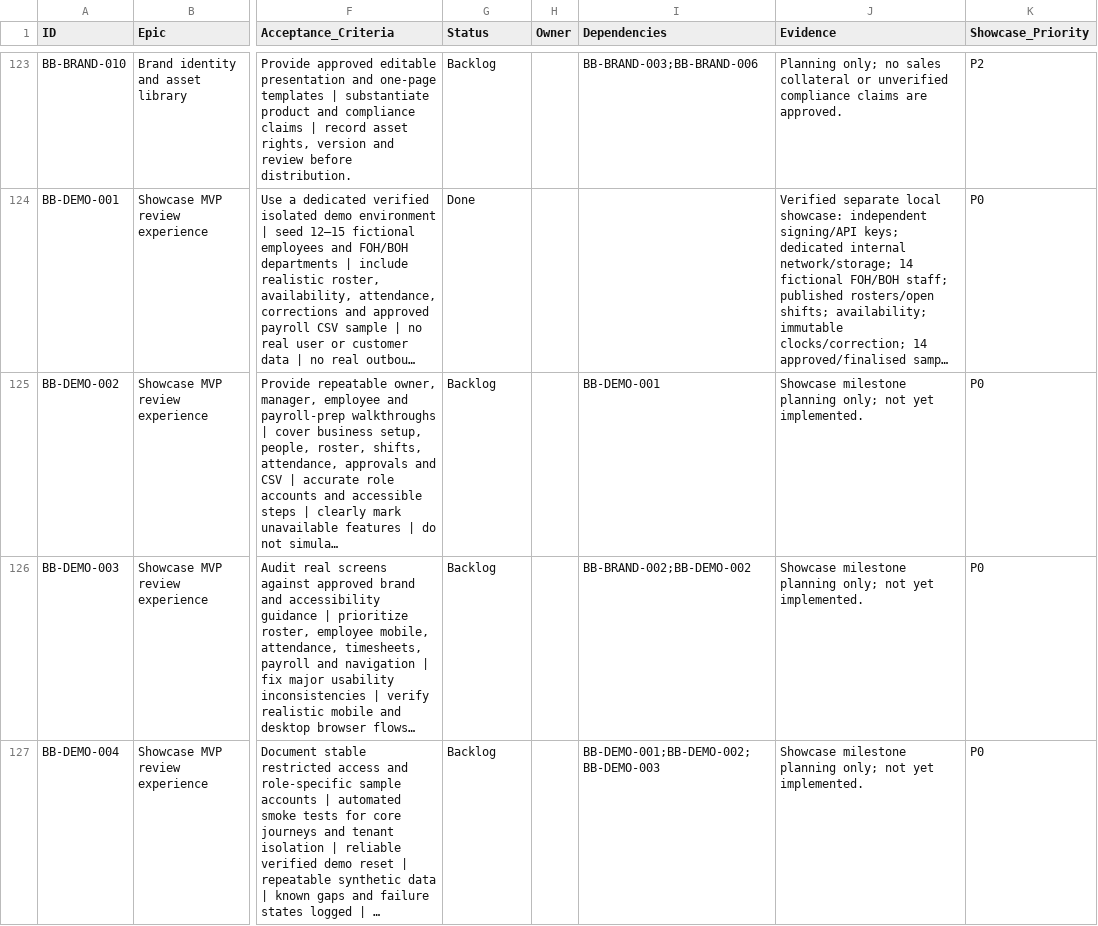
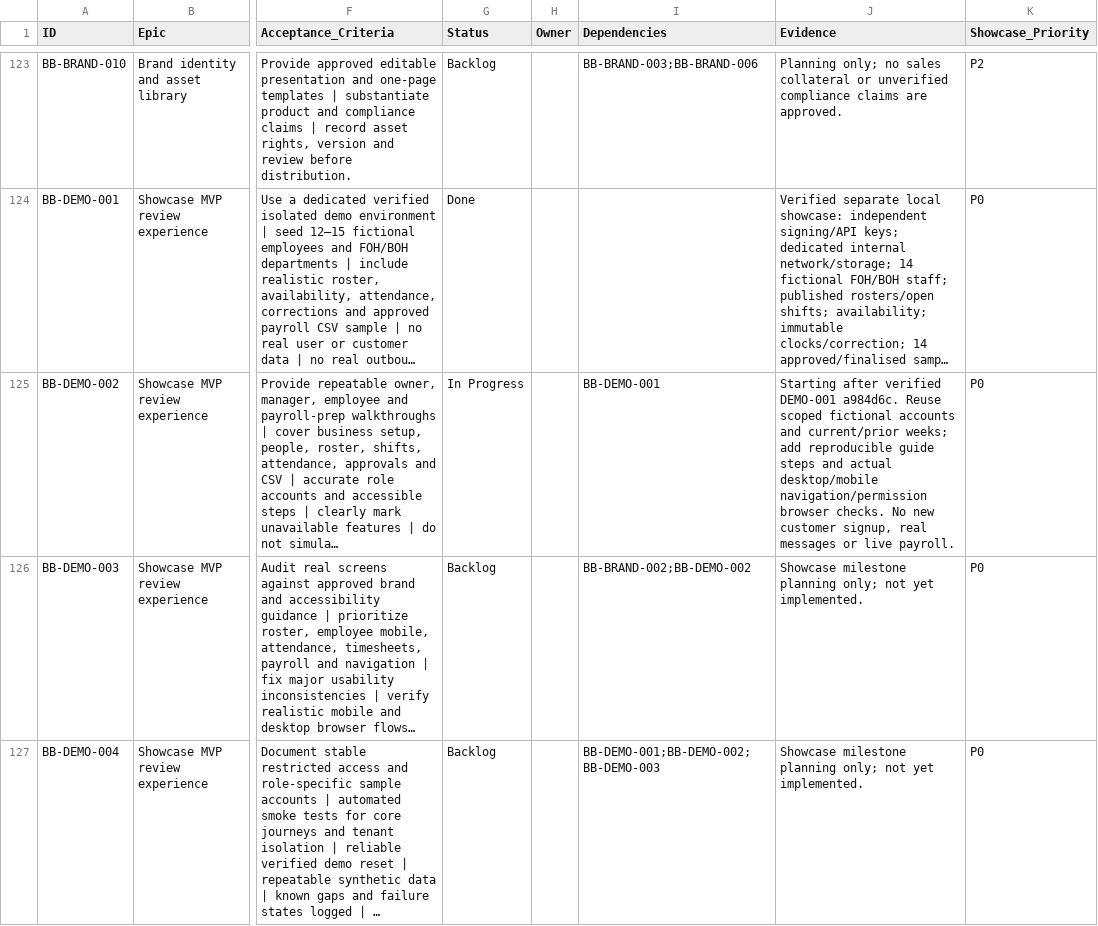
Before and after one commit to farbotkol/butterbox, a CSV file: BACKLOG_INDEX.csv, drawn as a sheet; only a part is shown, gaps mark what is left out; long unchanged cells end in …; the diff names each change by its address in the sheet, - before the commit and + after, or states it on an @@ line.

```diff
--- a/BACKLOG_INDEX.csv
+++ b/BACKLOG_INDEX.csv
-G125 (Status): Backlog
+G125 (Status): In Progress
-J125 (Evidence): Showcase milestone planning only; not yet implemented.
+J125 (Evidence): Starting after verified DEMO-001 a984d6c. Reuse scoped fictional accounts and current/prior weeks; add reproducible guide steps and actual desktop/mobile navigation/permission browser checks. No new customer signup, real messages or live payroll.
```
Also changed, not shown: 3 other files.
